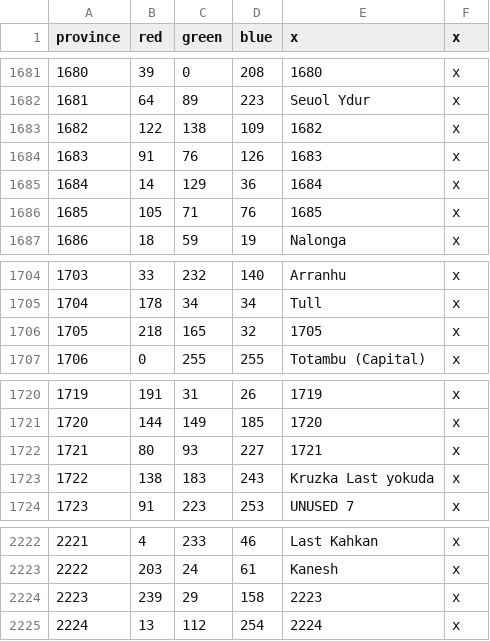
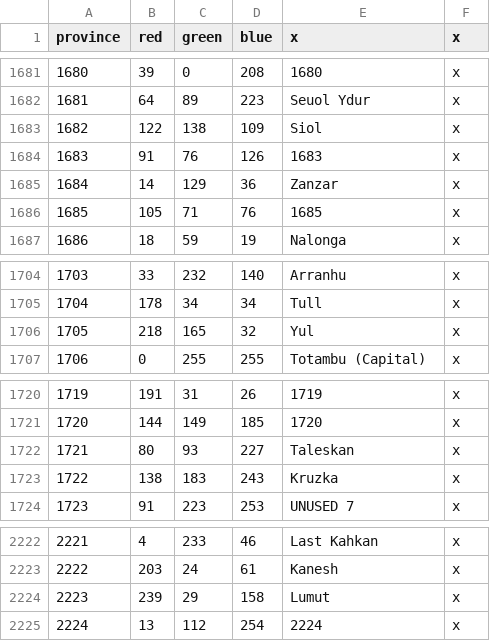
Before and after one commit to toilercleaner666/nirn, a CSV file: NirnUniversalis/map/definition Main.csv, drawn as a sheet; only a part is shown, gaps mark what is left out.

Commit message:
More Yokuda Names

```diff
--- a/NirnUniversalis/map/definition Main.csv
+++ b/NirnUniversalis/map/definition Main.csv
@@ -1682,5 +1682,5 @@
 1681;64;89;223;Seuol Ydur;x
-1682;122;138;109;1682;x
+1682;122;138;109;Siol;x
 1683;91;76;126;1683;x
-1684;14;129;36;1684;x
+1684;14;129;36;Zanzar;x
 1685;105;71;76;1685;x
@@ -1705,3 +1705,3 @@
 1704;178;34;34;Tull;x
-1705;218;165;32;1705;x
+1705;218;165;32;Yul;x
 1706;0;255;255;Totambu (Capital);x
@@ -1721,4 +1721,4 @@
 1720;144;149;185;1720;x
-1721;80;93;227;1721;x
-1722;138;183;243;Kruzka Last yokuda;x
+1721;80;93;227;Taleskan;x
+1722;138;183;243;Kruzka;x
 1723;91;223;253;UNUSED 7;x
@@ -2223,3 +2223,3 @@
 2222;203;24;61;Kanesh;x
-2223;239;29;158;2223;x
+2223;239;29;158;Lumut;x
 2224;13;112;254;2224;x
```
